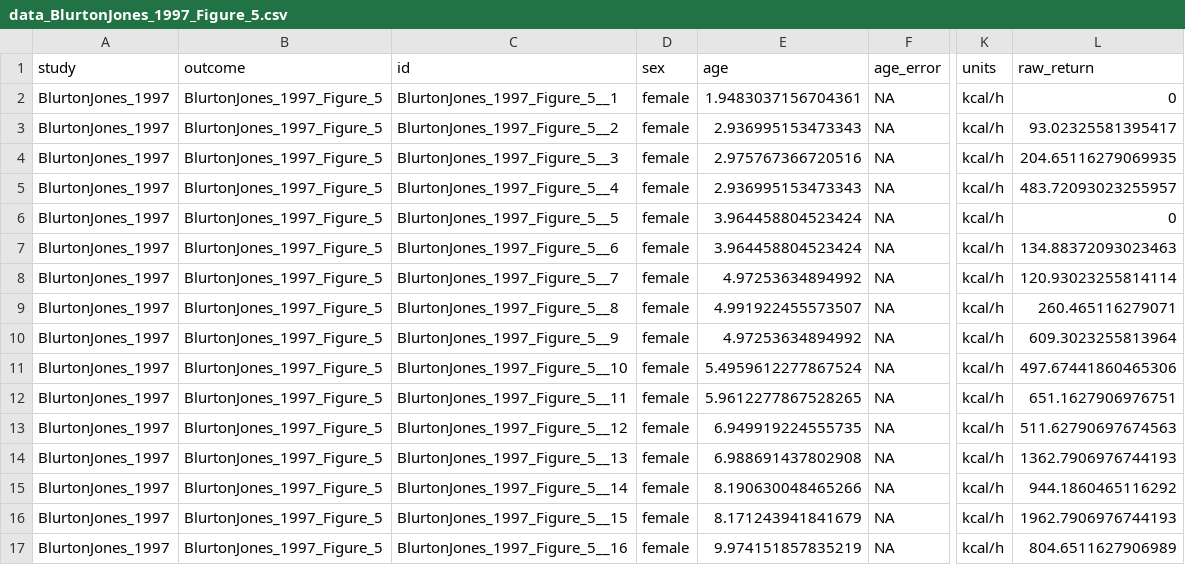
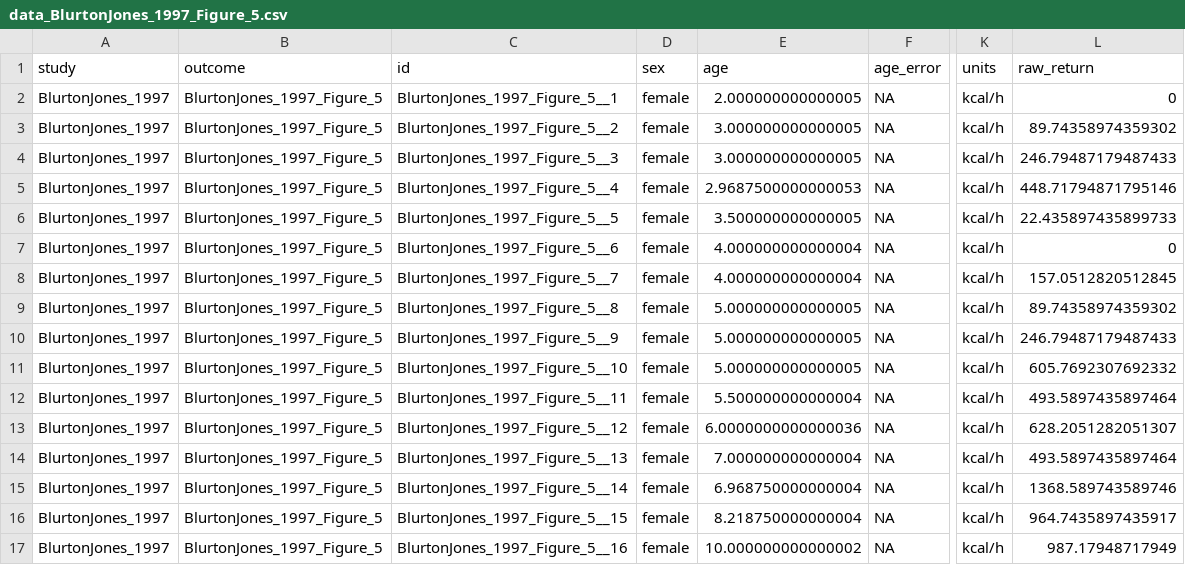
Before and after one commit to erik-ringen/cfr, a CSV file: paper_data_round2/BlurtonJones_1997/Figure_5/data_BlurtonJones_1997_Figure_5.csv, drawn as a sheet; only a part is shown, gaps mark what is left out; the diff covers the shown part only; the diff names each change by its address in the sheet, - before the commit and + after, or states it on an @@ line.

```diff
--- a/paper_data_round2/BlurtonJones_1997/Figure_5/data_BlurtonJones_1997_Figure_5.csv
+++ b/paper_data_round2/BlurtonJones_1997/Figure_5/data_BlurtonJones_1997_Figure_5.csv
-E2 (age): 1.9483037156704361
+E2 (age): 2.000000000000005
-E3 (age): 2.936995153473343
+E3 (age): 3.000000000000005
-L3 (raw_return): 93.02325581395417
+L3 (raw_return): 89.74358974359302
-E4 (age): 2.975767366720516
+E4 (age): 3.000000000000005
-L4 (raw_return): 204.65116279069935
+L4 (raw_return): 246.79487179487433
-E5 (age): 2.936995153473343
+E5 (age): 2.9687500000000053
-L5 (raw_return): 483.72093023255957
+L5 (raw_return): 448.71794871795146
-E6 (age): 3.964458804523424
+E6 (age): 3.500000000000005
-L6 (raw_return): 0
+L6 (raw_return): 22.435897435899733
-E7 (age): 3.964458804523424
+E7 (age): 4.000000000000004
-L7 (raw_return): 134.88372093023463
+L7 (raw_return): 0
-E8 (age): 4.97253634894992
+E8 (age): 4.000000000000004
-L8 (raw_return): 120.93023255814114
+L8 (raw_return): 157.0512820512845
-E9 (age): 4.991922455573507
+E9 (age): 5.000000000000005
-L9 (raw_return): 260.465116279071
+L9 (raw_return): 89.74358974359302
-E10 (age): 4.97253634894992
+E10 (age): 5.000000000000005
-L10 (raw_return): 609.3023255813964
+L10 (raw_return): 246.79487179487433
-E11 (age): 5.4959612277867524
+E11 (age): 5.000000000000005
-L11 (raw_return): 497.67441860465306
+L11 (raw_return): 605.7692307692332
-E12 (age): 5.9612277867528265
+E12 (age): 5.500000000000004
-L12 (raw_return): 651.1627906976751
+L12 (raw_return): 493.5897435897464
-E13 (age): 6.949919224555735
+E13 (age): 6.0000000000000036
-L13 (raw_return): 511.62790697674563
+L13 (raw_return): 628.2051282051307
-E14 (age): 6.988691437802908
+E14 (age): 7.000000000000004
-L14 (raw_return): 1362.7906976744193
+L14 (raw_return): 493.5897435897464
-E15 (age): 8.190630048465266
+E15 (age): 6.968750000000004
-L15 (raw_return): 944.1860465116292
+L15 (raw_return): 1368.589743589746
-E16 (age): 8.171243941841679
+E16 (age): 8.218750000000004
-L16 (raw_return): 1962.7906976744193
+L16 (raw_return): 964.7435897435917
-E17 (age): 9.974151857835219
+E17 (age): 10.000000000000002
-L17 (raw_return): 804.6511627906989
+L17 (raw_return): 987.17948717949
```
Also changed, not shown: 1 added row and 92 edited cells elsewhere in this file, paper_data_round2/BlurtonJones_1997/Figure_2/data_BlurtonJones_1997_Figure_2.csv, paper_data_round2/BlurtonJones_1997/Figure_3/data_BlurtonJones_1997_Figure_3.csv, 9 other files.
